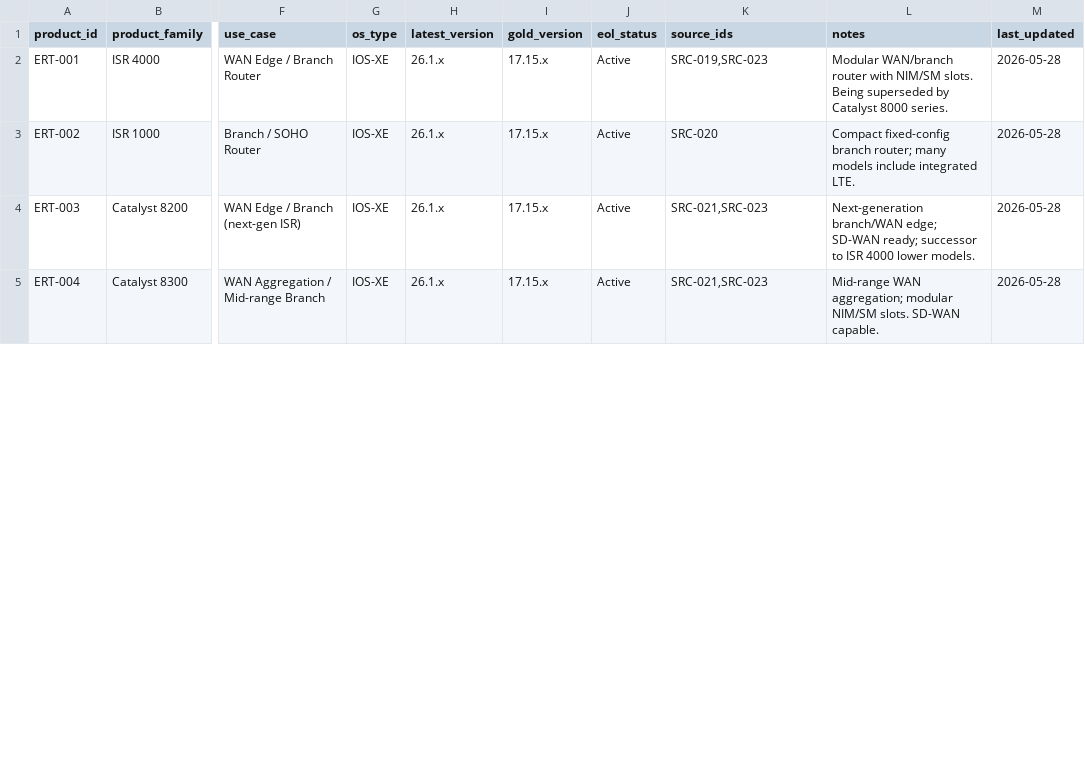
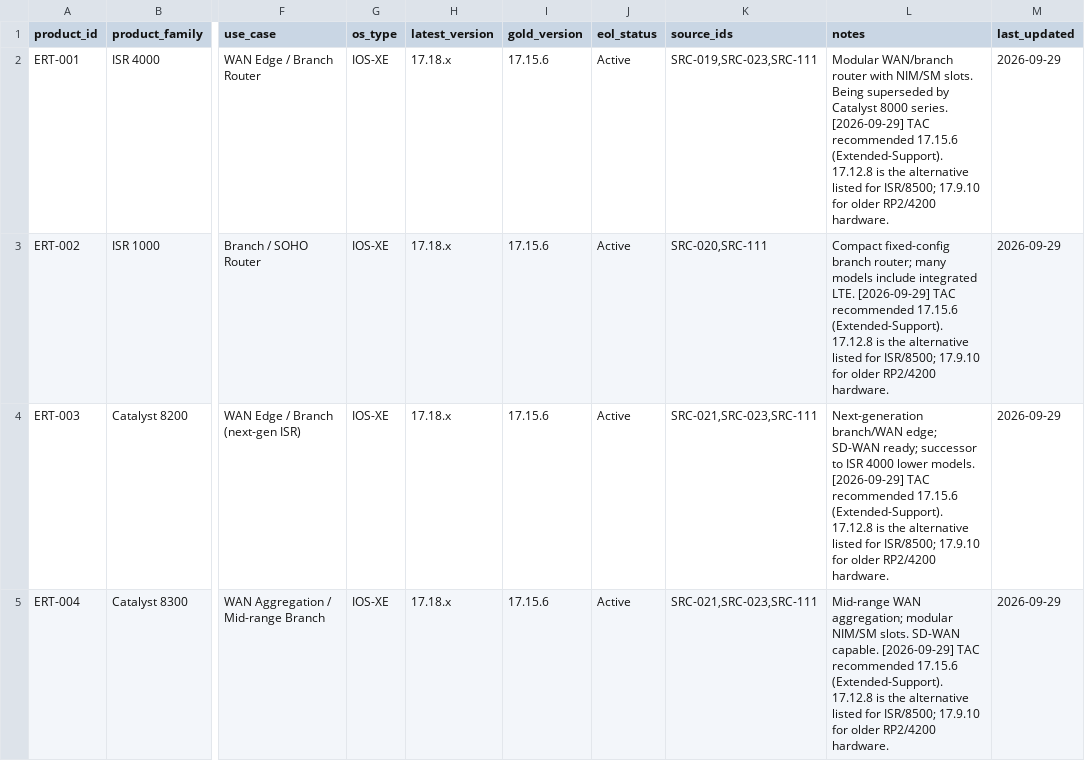
Before and after one commit to dodge107/CiscoPublicDataSets, a CSV file: data/cisco_enterprise_routing.csv, drawn as a sheet; only a part is shown, gaps mark what is left out; the diff covers the shown part only; the diff names each change by its address in the sheet, - before the commit and + after, or states it on an @@ line.

```diff
--- a/data/cisco_enterprise_routing.csv
+++ b/data/cisco_enterprise_routing.csv
-H2:H5 (latest_version): 26.1.x
+H2:H5 (latest_version): 17.18.x
-I2:I5 (gold_version): 17.15.x
+I2:I5 (gold_version): 17.15.6
-K2 (source_ids): SRC-019,SRC-023
+K2 (source_ids): SRC-019,SRC-023,SRC-111
-L2 (notes): …8000 series.
+L2 (notes): …8000 series. [2026-09-29] TAC recommended 17.15.6 (Extended-Support). 17.12.8 is the alternative listed for ISR/8500; 17.9.10 for older RP2/4200 hardware.
-M2:M5 (last_updated): 2026-05-28
+M2:M5 (last_updated): 2026-09-29
-K3 (source_ids): SRC-020
+K3 (source_ids): SRC-020,SRC-111
-L3 (notes): …integrated LTE.
+L3 (notes): …integrated LTE. [2026-09-29] TAC recommended 17.15.6 (Extended-Support). 17.12.8 is the alternative listed for ISR/8500; 17.9.10 for older RP2/4200 hardware.
-K4:K5 (source_ids): SRC-021,SRC-023
+K4:K5 (source_ids): SRC-021,SRC-023,SRC-111
-L4 (notes): …lower models.
+L4 (notes): …lower models. [2026-09-29] TAC recommended 17.15.6 (Extended-Support). 17.12.8 is the alternative listed for ISR/8500; 17.9.10 for older RP2/4200 hardware.
-L5 (notes): …SD-WAN capable.
+L5 (notes): …SD-WAN capable. [2026-09-29] TAC recommended 17.15.6 (Extended-Support). 17.12.8 is the alternative listed for ISR/8500; 17.9.10 for older RP2/4200 hardware.
```
Also changed, not shown: 15 edited cells elsewhere in this file, data/cisco_campus_switching.csv, data/cisco_collaboration.csv, 19 other files.
